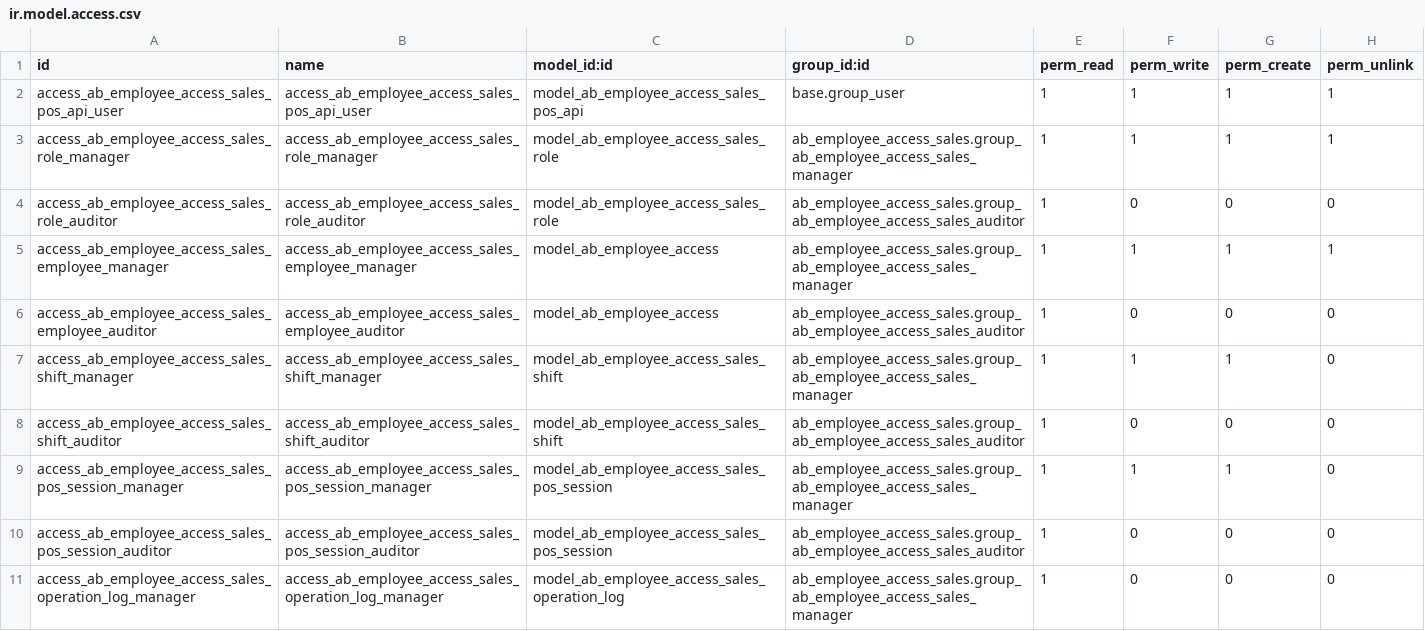
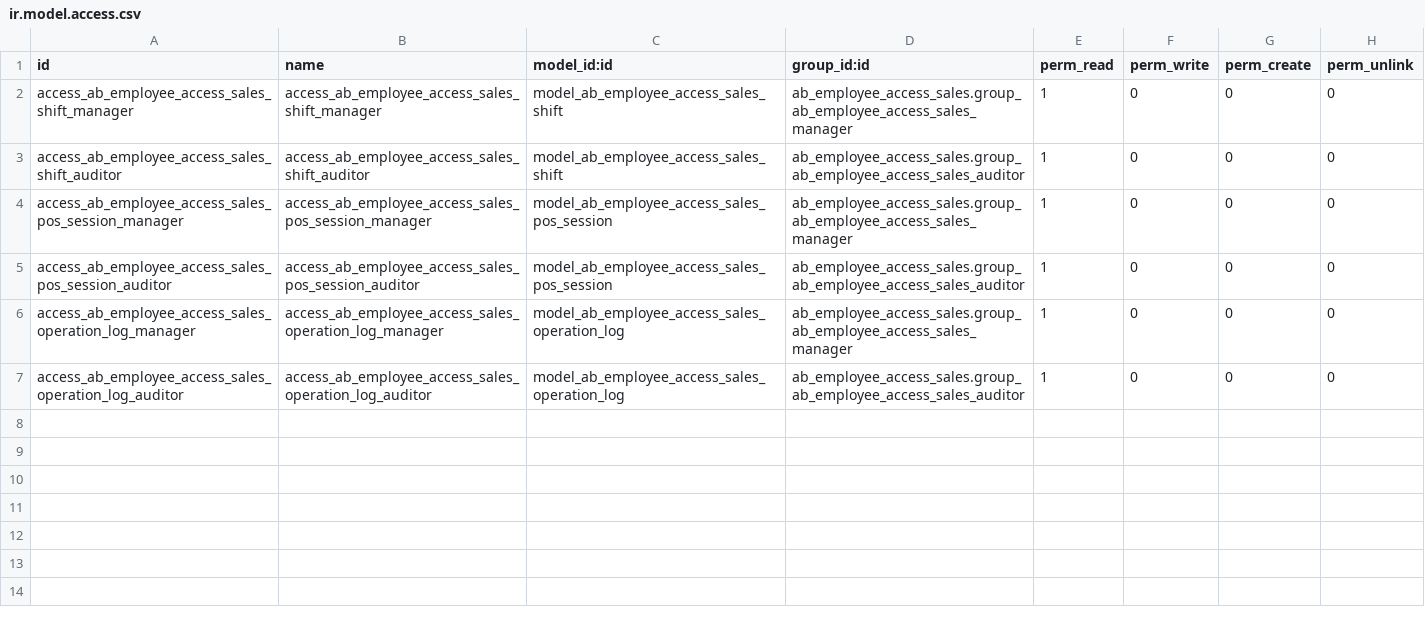
Before and after one commit to abdinpharmacies/hr, a CSV file: ab_employee_access_sales/security/ir.model.access.csv, drawn as a sheet; only a part is shown; the shorter side is filled out with more unchanged rows.

Commit message:
ab_employee_access_sales: convert POS HR sync to passive reports

```diff
--- a/ab_employee_access_sales/security/ir.model.access.csv
+++ b/ab_employee_access_sales/security/ir.model.access.csv
@@ -1,10 +1,5 @@
 id,name,model_id:id,group_id:id,perm_read,perm_write,perm_create,perm_unlink
-access_ab_employee_access_sales_pos_api_user,access_ab_employee_access_sales_pos_api_user,model_ab_employee_access_sales_pos_api,base.group_user,1,1,1,1
-access_ab_employee_access_sales_role_manager,access_ab_employee_access_sales_role_manager,model_ab_employee_access_sales_role,ab_employee_access_sales.group_ab_employee_access_sales_manager,1,1,1,1
-access_ab_employee_access_sales_role_auditor,access_ab_employee_access_sales_role_auditor,model_ab_employee_access_sales_role,ab_employee_access_sales.group_ab_employee_access_sales_auditor,1,0,0,0
-access_ab_employee_access_sales_employee_manager,access_ab_employee_access_sales_employee_manager,model_ab_employee_access,ab_employee_access_sales.group_ab_employee_access_sales_manager,1,1,1,1
-access_ab_employee_access_sales_employee_auditor,access_ab_employee_access_sales_employee_auditor,model_ab_employee_access,ab_employee_access_sales.group_ab_employee_access_sales_auditor,1,0,0,0
-access_ab_employee_access_sales_shift_manager,access_ab_employee_access_sales_shift_manager,model_ab_employee_access_sales_shift,ab_employee_access_sales.group_ab_employee_access_sales_manager,1,1,1,0
+access_ab_employee_access_sales_shift_manager,access_ab_employee_access_sales_shift_manager,model_ab_employee_access_sales_shift,ab_employee_access_sales.group_ab_employee_access_sales_manager,1,0,0,0
 access_ab_employee_access_sales_shift_auditor,access_ab_employee_access_sales_shift_auditor,model_ab_employee_access_sales_shift,ab_employee_access_sales.group_ab_employee_access_sales_auditor,1,0,0,0
-access_ab_employee_access_sales_pos_session_manager,access_ab_employee_access_sales_pos_session_manager,model_ab_employee_access_sales_pos_session,ab_employee_access_sales.group_ab_employee_access_sales_manager,1,1,1,0
+access_ab_employee_access_sales_pos_session_manager,access_ab_employee_access_sales_pos_session_manager,model_ab_employee_access_sales_pos_session,ab_employee_access_sales.group_ab_employee_access_sales_manager,1,0,0,0
 access_ab_employee_access_sales_pos_session_auditor,access_ab_employee_access_sales_pos_session_auditor,model_ab_employee_access_sales_pos_session,ab_employee_access_sales.group_ab_employee_access_sales_auditor,1,0,0,0
```
Also changed, not shown: 12 other files.
